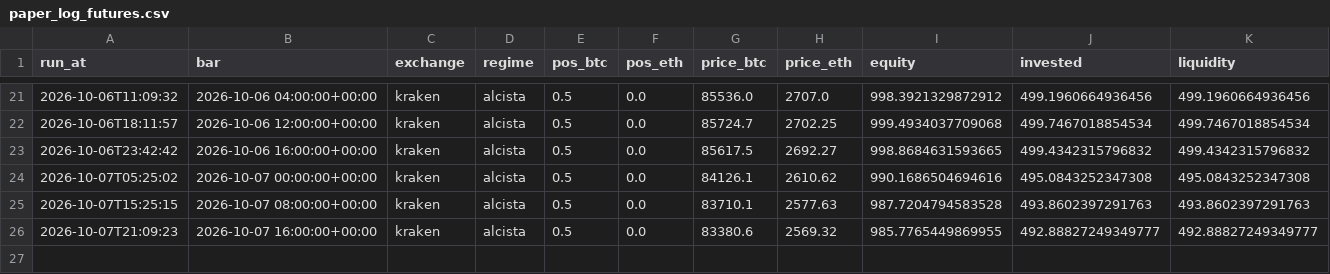
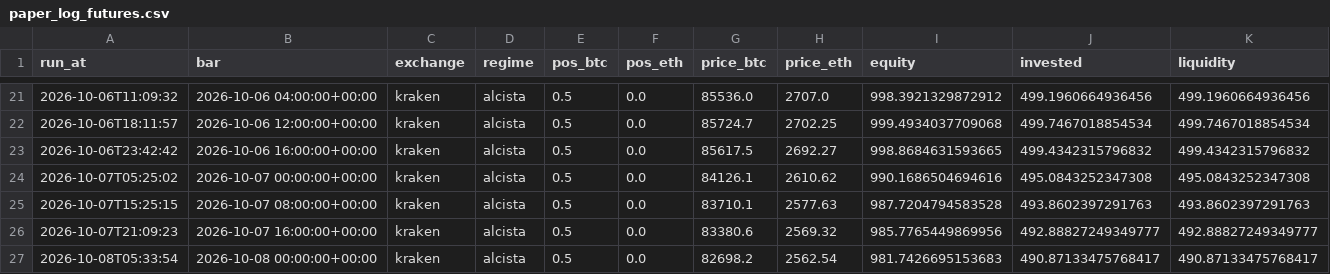
Before and after one commit to adrianf882/quant-trading, a CSV file: experiments/paper_log_futures.csv, drawn as a sheet; only a part is shown, gaps mark what is left out.

```diff
--- a/experiments/paper_log_futures.csv
+++ b/experiments/paper_log_futures.csv
@@ -25,2 +25,3 @@ run_at,bar,exchange,regime,pos_btc,pos_eth,price_btc,price_eth,equity,invested,l
 2026-10-07T15:25:15,2026-10-07 08:00:00+00:00,kraken,alcista,0.5,0.0,83710.1,2577.63,987.7204794583528,493.8602397291763,493.8602397291763
-2026-10-07T21:09:23,2026-10-07 16:00:00+00:00,kraken,alcista,0.5,0.0,83380.6,2569.32,985.7765449869955,492.88827249349777,492.88827249349777
+2026-10-07T21:09:23,2026-10-07 16:00:00+00:00,kraken,alcista,0.5,0.0,83380.6,2569.32,985.7765449869956,492.88827249349777,492.88827249349777
+2026-10-08T05:33:54,2026-10-08 00:00:00+00:00,kraken,alcista,0.5,0.0,82698.2,2562.54,981.7426695153683,490.87133475768417,490.87133475768417
```
Also changed, not shown: experiments/paper_log_carry.csv, experiments/paper_log_spot.csv, 1 other file.
